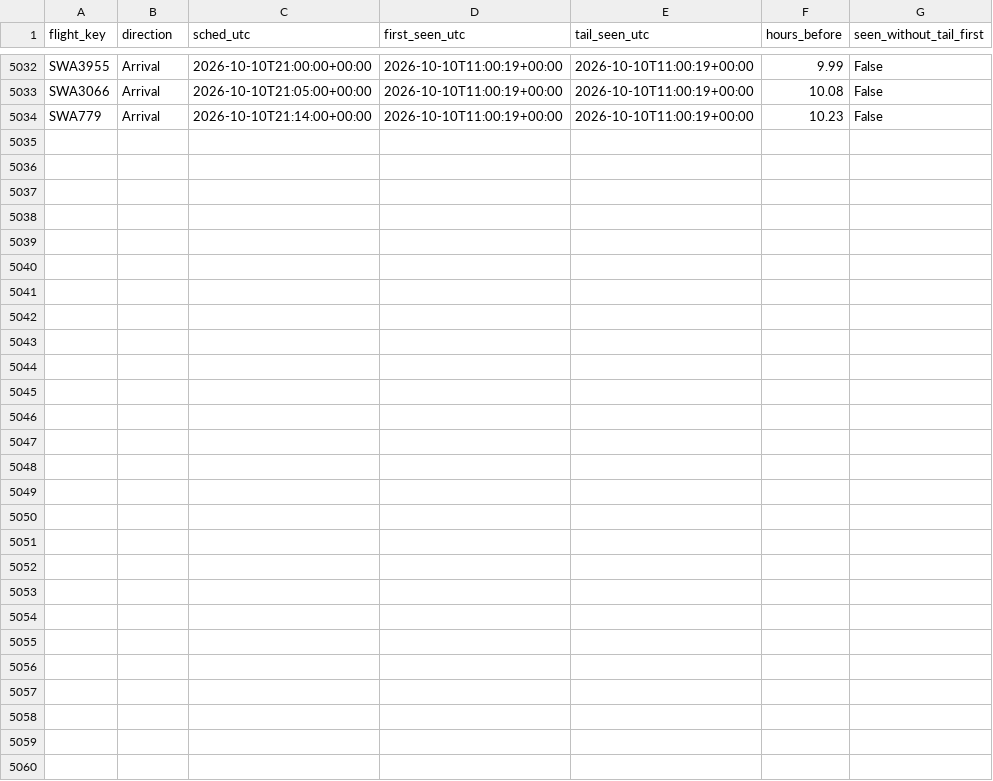
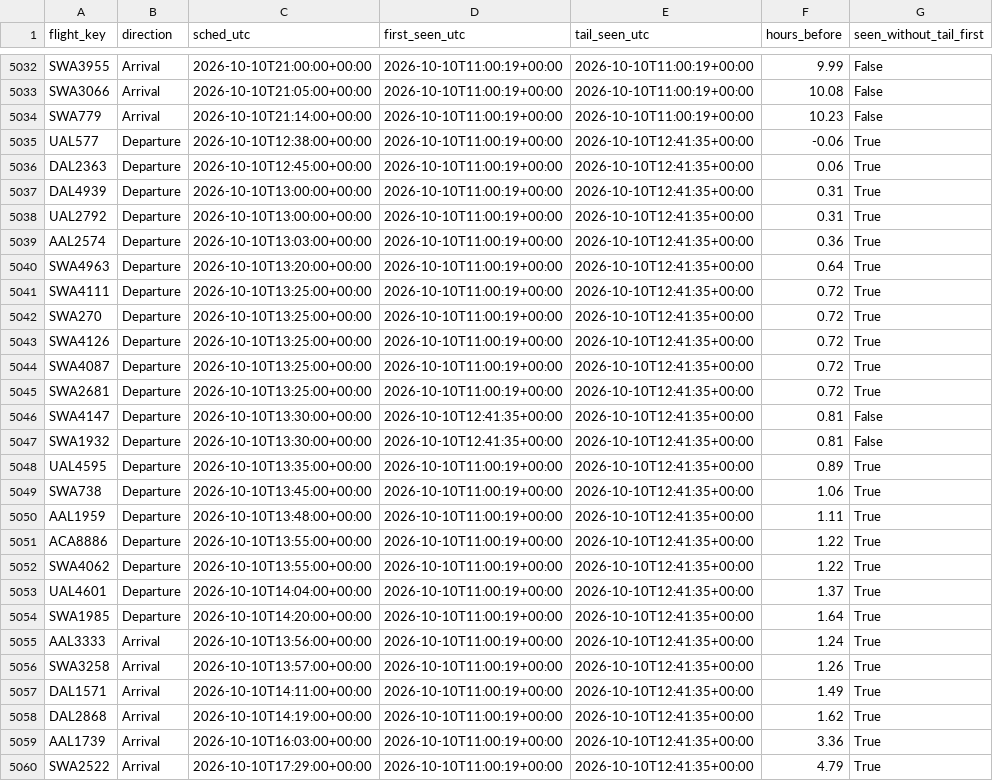
Before and after one commit to akshajtibrewala-collab/stl-alerts, a CSV file: state/lead_times.csv, drawn as a sheet; only a part is shown, gaps mark what is left out.

```diff
--- a/state/lead_times.csv
+++ b/state/lead_times.csv
@@ -5034 +5034,27 @@ SWA3066,Arrival,2026-10-10T21:05:00+00:00,2026-10-10T11:00:19+00:00,2026-10-10T1
 SWA779,Arrival,2026-10-10T21:14:00+00:00,2026-10-10T11:00:19+00:00,2026-10-10T11:00:19+00:00,10.23,False
+UAL577,Departure,2026-10-10T12:38:00+00:00,2026-10-10T11:00:19+00:00,2026-10-10T12:41:35+00:00,-0.06,True
+DAL2363,Departure,2026-10-10T12:45:00+00:00,2026-10-10T11:00:19+00:00,2026-10-10T12:41:35+00:00,0.06,True
+DAL4939,Departure,2026-10-10T13:00:00+00:00,2026-10-10T11:00:19+00:00,2026-10-10T12:41:35+00:00,0.31,True
+UAL2792,Departure,2026-10-10T13:00:00+00:00,2026-10-10T11:00:19+00:00,2026-10-10T12:41:35+00:00,0.31,True
+AAL2574,Departure,2026-10-10T13:03:00+00:00,2026-10-10T11:00:19+00:00,2026-10-10T12:41:35+00:00,0.36,True
+SWA4963,Departure,2026-10-10T13:20:00+00:00,2026-10-10T11:00:19+00:00,2026-10-10T12:41:35+00:00,0.64,True
+SWA4111,Departure,2026-10-10T13:25:00+00:00,2026-10-10T11:00:19+00:00,2026-10-10T12:41:35+00:00,0.72,True
+SWA270,Departure,2026-10-10T13:25:00+00:00,2026-10-10T11:00:19+00:00,2026-10-10T12:41:35+00:00,0.72,True
+SWA4126,Departure,2026-10-10T13:25:00+00:00,2026-10-10T11:00:19+00:00,2026-10-10T12:41:35+00:00,0.72,True
+SWA4087,Departure,2026-10-10T13:25:00+00:00,2026-10-10T11:00:19+00:00,2026-10-10T12:41:35+00:00,0.72,True
+SWA2681,Departure,2026-10-10T13:25:00+00:00,2026-10-10T11:00:19+00:00,2026-10-10T12:41:35+00:00,0.72,True
+SWA4147,Departure,2026-10-10T13:30:00+00:00,2026-10-10T12:41:35+00:00,2026-10-10T12:41:35+00:00,0.81,False
+SWA1932,Departure,2026-10-10T13:30:00+00:00,2026-10-10T12:41:35+00:00,2026-10-10T12:41:35+00:00,0.81,False
+UAL4595,Departure,2026-10-10T13:35:00+00:00,2026-10-10T11:00:19+00:00,2026-10-10T12:41:35+00:00,0.89,True
+SWA738,Departure,2026-10-10T13:45:00+00:00,2026-10-10T11:00:19+00:00,2026-10-10T12:41:35+00:00,1.06,True
+AAL1959,Departure,2026-10-10T13:48:00+00:00,2026-10-10T11:00:19+00:00,2026-10-10T12:41:35+00:00,1.11,True
+ACA8886,Departure,2026-10-10T13:55:00+00:00,2026-10-10T11:00:19+00:00,2026-10-10T12:41:35+00:00,1.22,True
+SWA4062,Departure,2026-10-10T13:55:00+00:00,2026-10-10T11:00:19+00:00,2026-10-10T12:41:35+00:00,1.22,True
+UAL4601,Departure,2026-10-10T14:04:00+00:00,2026-10-10T11:00:19+00:00,2026-10-10T12:41:35+00:00,1.37,True
+SWA1985,Departure,2026-10-10T14:20:00+00:00,2026-10-10T11:00:19+00:00,2026-10-10T12:41:35+00:00,1.64,True
+AAL3333,Arrival,2026-10-10T13:56:00+00:00,2026-10-10T11:00:19+00:00,2026-10-10T12:41:35+00:00,1.24,True
+SWA3258,Arrival,2026-10-10T13:57:00+00:00,2026-10-10T11:00:19+00:00,2026-10-10T12:41:35+00:00,1.26,True
+DAL1571,Arrival,2026-10-10T14:11:00+00:00,2026-10-10T11:00:19+00:00,2026-10-10T12:41:35+00:00,1.49,True
+DAL2868,Arrival,2026-10-10T14:19:00+00:00,2026-10-10T11:00:19+00:00,2026-10-10T12:41:35+00:00,1.62,True
+AAL1739,Arrival,2026-10-10T16:03:00+00:00,2026-10-10T11:00:19+00:00,2026-10-10T12:41:35+00:00,3.36,True
+SWA2522,Arrival,2026-10-10T17:29:00+00:00,2026-10-10T11:00:19+00:00,2026-10-10T12:41:35+00:00,4.79,True
```
Also changed, not shown: 1 other file.
